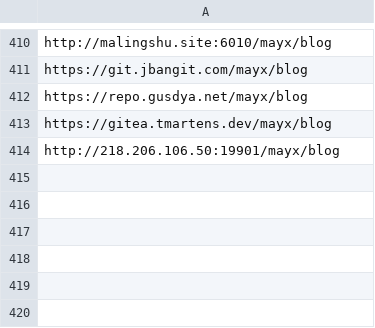
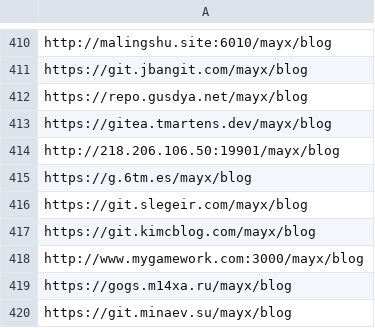
Before and after one commit to Mabbs/mabbs.github.io, a CSV file: _data/other_repo_list.csv, drawn as a sheet; only a part is shown, gaps mark what is left out; the diff names each change by its address in the sheet, - before the commit and + after, or states it on an @@ line.

Commit message:
Update 4 files
- /_posts/2025-09-01-quine.md
- /_layouts/default.html
- /_data/other_repo_list.csv
- /other_repo_list.md

```diff
--- a/_data/other_repo_list.csv
+++ b/_data/other_repo_list.csv
+row 415: https://g.6tm.es/mayx/blog
+row 416: https://git.slegeir.com/mayx/blog
+row 417: https://git.kimcblog.com/mayx/blog
+row 418: http://www.mygamework.com:3000/mayx/blog
+row 419: https://gogs.m14xa.ru/mayx/blog
+row 420: https://git.minaev.su/mayx/blog
```
Also changed, not shown: 3 other files.
